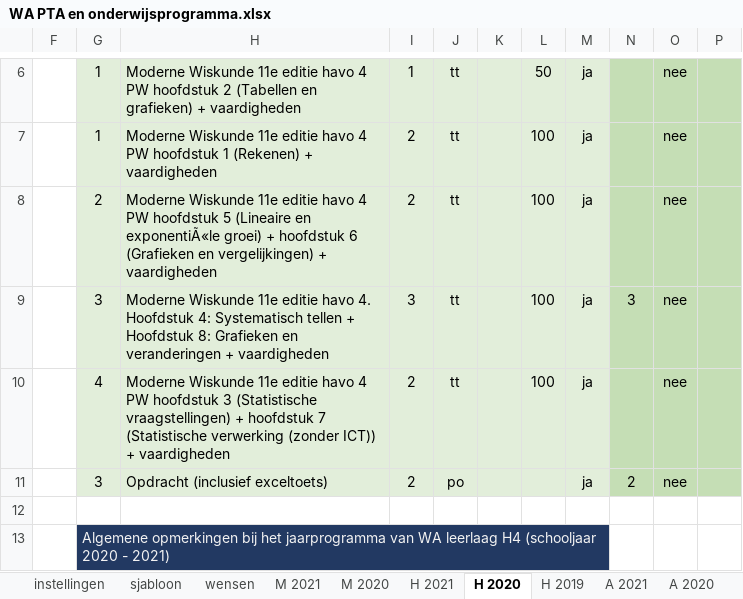
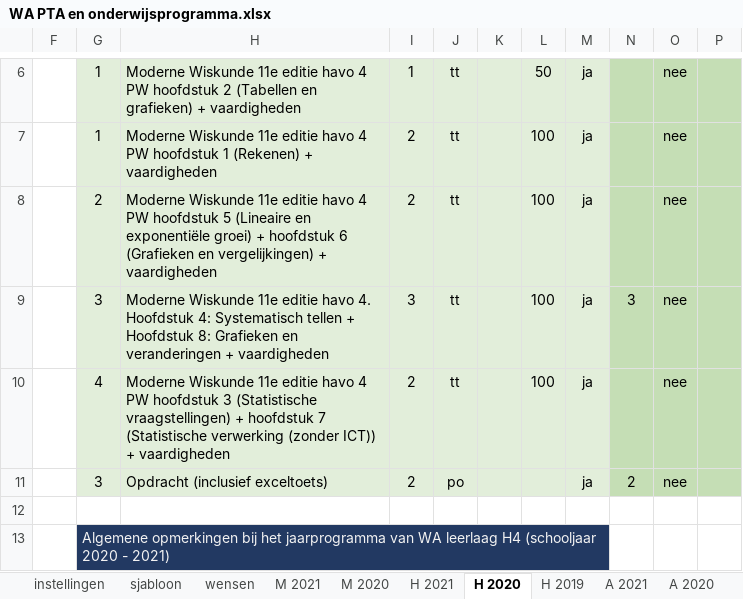
Before and after one commit to taniseducation/acomt, an Excel workbook: public/cohort/fileExcel/xlsxUIT/WA PTA en onderwijsprogramma.xlsx, sheet H 2020, drawn as a sheet; only a part is shown, gaps mark what is left out; values as stored, in another font and other column widths than the file's, no borders; conditional formats not drawn; the diff names each change by its address in the sheet, - before the commit and + after, or states it on an @@ line.

```diff
--- a/public/cohort/fileExcel/xlsxUIT/WA PTA en onderwijsprogramma.xlsx (sheet H 2020)
+++ b/public/cohort/fileExcel/xlsxUIT/WA PTA en onderwijsprogramma.xlsx (sheet H 2020)
-H8: …(Lineaire en exponentiÃ«le groei) +…
+H8: …(Lineaire en exponentiële groei) +…
```
Also changed, not shown: sheet A 2018, sheet H 2019, sheet A 2020, sheet A 2019, hidden cells, public/cohort/fileExcel/xlsxUIT/BIO PTA en onderwijsprogramma.xlsx, public/cohort/fileExcel/xlsxUIT/NLT PTA en onderwijsprogramma.xlsx, 29 other files.
